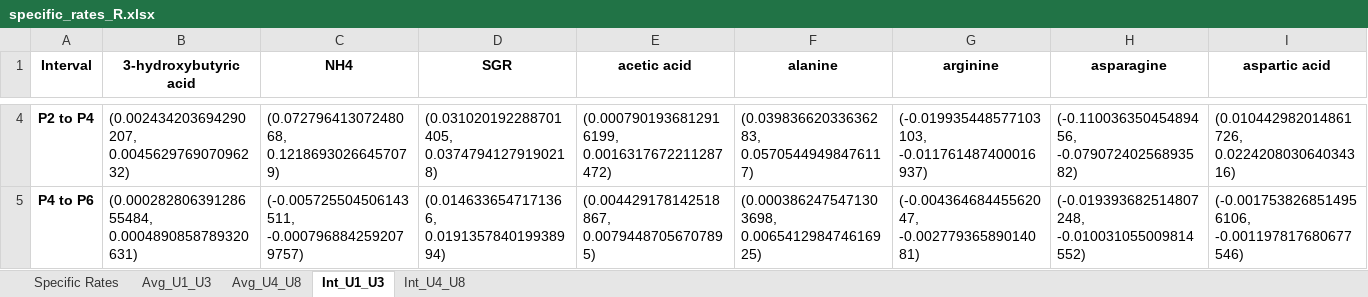
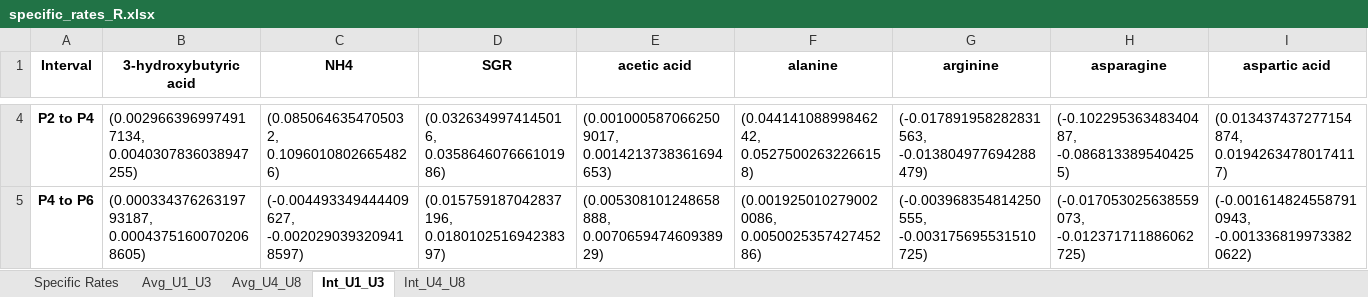
Before and after one commit to LewisLabUCSD/iCHO3K, an Excel workbook: Data/ZeLa Data/specific_rates_R.xlsx, sheet Int_U1_U3, drawn as a sheet; only a part is shown, gaps mark what is left out; values as stored, in another font and other column widths than the file's, no borders; the diff covers the shown part only; the diff names each change by its address in the sheet, - before the commit and + after, or states it on an @@ line.

```diff
--- a/Data/ZeLa Data/specific_rates_R.xlsx (sheet Int_U1_U3)
+++ b/Data/ZeLa Data/specific_rates_R.xlsx (sheet Int_U1_U3)
-B4 (3-hydroxybutyric acid): (0.002434203694290207, 0.004562976907096232)
+B4 (3-hydroxybutyric acid): (0.0029663969974917134, 0.0040307836038947255)
-C4 (NH4): (0.07279641307248068, 0.12186930266457079)
+C4 (NH4): (0.0850646354705032, 0.10960108026654826)
-D4 (SGR): (0.031020192288701405, 0.03747941279190218)
+D4 (SGR): (0.0326349974145016, 0.035864607666101986)
-E4 (acetic acid): (0.0007901936812916199, 0.0016317672211287472)
+E4 (acetic acid): (0.0010005870662509017, 0.0014213738361694653)
-F4 (alanine): (0.03983662033636283, 0.05705449498476117)
+F4 (alanine): (0.04414108899846242, 0.05275002632266158)
-G4 (arginine): (-0.019935448577103103, -0.011761487400016937)
+G4 (arginine): (-0.017891958282831563, -0.013804977694288479)
-H4 (asparagine): (-0.11003635045489456, -0.07907240256893582)
+H4 (asparagine): (-0.10229536348340487, -0.0868133895404255)
-I4 (aspartic acid): (0.010442982014861726, 0.022420803064034316)
+I4 (aspartic acid): (0.013437437277154874, 0.01942634780174117)
-B5 (3-hydroxybutyric acid): (0.00028280639128655484, 0.0004890858789320631)
+B5 (3-hydroxybutyric acid): (0.00033437626319793187, 0.00043751600702068605)
-C5 (NH4): (-0.005725504506143511, -0.0007968842592079757)
+C5 (NH4): (-0.004493349444409627, -0.0020290393209418597)
-D5 (SGR): (0.0146336547171366, 0.019135784019938994)
+D5 (SGR): (0.015759187042837196, 0.018010251694238397)
-E5 (acetic acid): (0.004429178142518867, 0.00794487056707895)
+E5 (acetic acid): (0.005308101248658888, 0.007065947460938929)
-F5 (alanine): (0.0003862475471303698, 0.006541298474616925)
+F5 (alanine): (0.0019250102790020086, 0.005002535742745286)
-G5 (arginine): (-0.00436468445562047, -0.00277936589014081)
+G5 (arginine): (-0.003968354814250555, -0.003175695531510725)
-H5 (asparagine): (-0.019393682514807248, -0.010031055009814552)
+H5 (asparagine): (-0.017053025638559073, -0.012371711886062725)
-I5 (aspartic acid): (-0.0017538268514956106, -0.001197817680677546)
+I5 (aspartic acid): (-0.0016148245587910943, -0.0013368199733820622)
```
Also changed, not shown: 190 edited cells elsewhere in this sheet, sheet Int_U4_U8, 14 other files.
